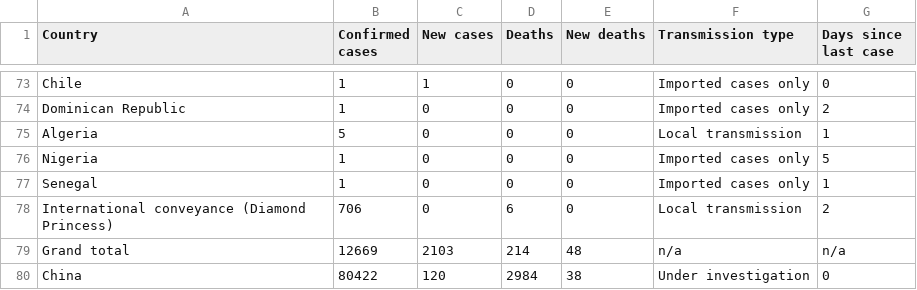
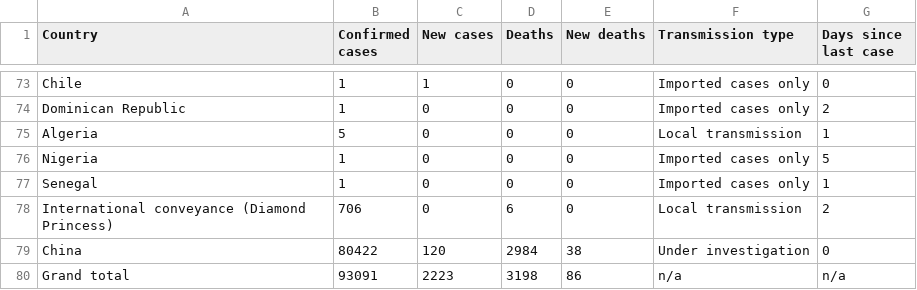
Before and after one commit to gibello/whocovid19, a CSV file: data/csv/20200304-sitrep-44-covid-19.csv, drawn as a sheet; only a part is shown, gaps mark what is left out.

Commit message:
Fixed grand total line (before China was integrated) - by hand

```diff
--- a/data/csv/20200304-sitrep-44-covid-19.csv
+++ b/data/csv/20200304-sitrep-44-covid-19.csv
@@ -78,3 +78,3 @@ Senegal,1,0,0,0,Imported cases only,1
 International conveyance (Diamond Princess),706,0,6,0,Local transmission,2
-Grand total,12669,2103,214,48,n/a,n/a
 China,80422,120,2984,38,Under investigation,0
+Grand total,93091,2223,3198,86,n/a,n/a
```
Also changed, not shown: data/csv/20200305-sitrep-45-covid-19.csv, data/csv/20200306-sitrep-46-covid-19.csv, 11 other files.
